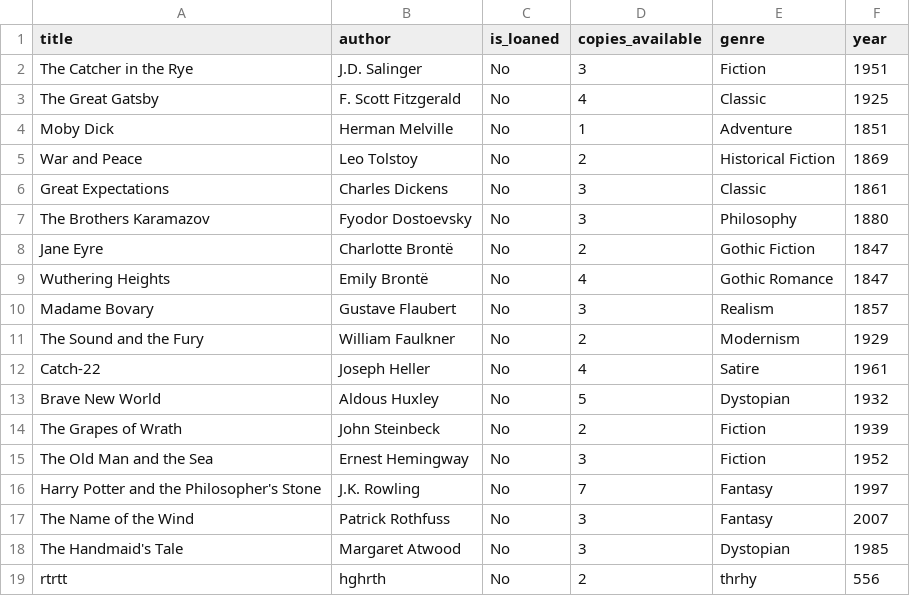
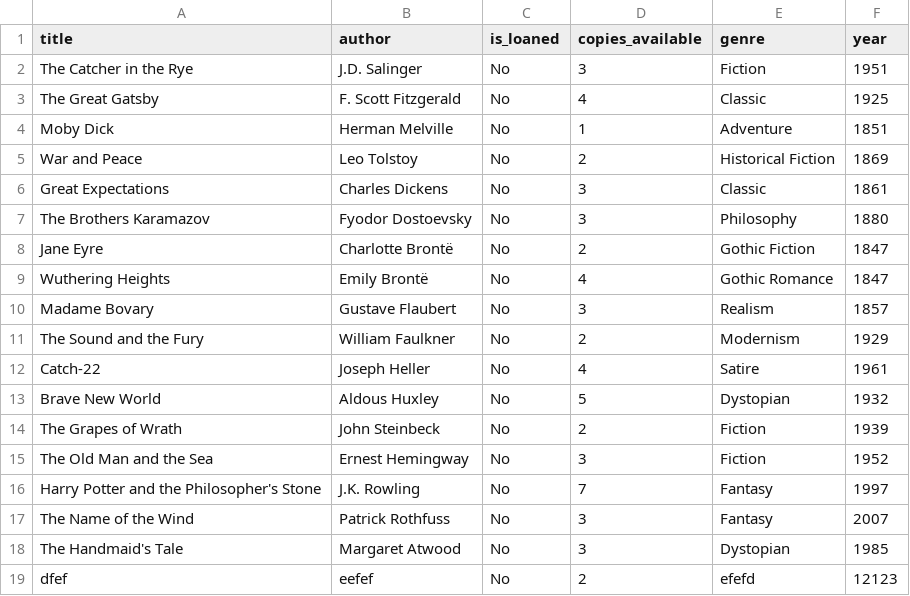
Before and after one commit to AmitNachum/OOP_A_3, a CSV file: OOP_A_3/Files/available_books.csv, drawn as a sheet; removed rows and columns are numbered as before the commit, all else as after; the diff names each change by its address in the sheet, - before the commit and + after, or states it on an @@ line.

```diff
--- a/OOP_A_3/Files/available_books.csv
+++ b/OOP_A_3/Files/available_books.csv
-row 19: rtrtt | hghrth | No | 2 | thrhy | 556
+row 19: dfef | eefef | No | 2 | efefd | 12123
```
Also changed, not shown: OOP_A_3/Files/books.csv, 2 other files.
